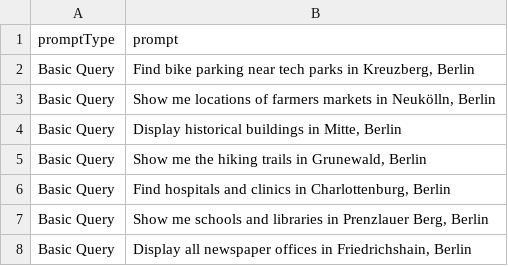
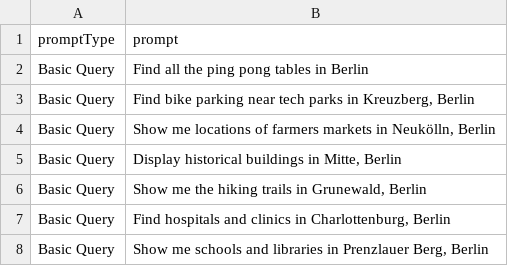
Before and after one commit to JustinZarb/natural_maps, a CSV file: dev/prompts/prompts.csv, drawn as a sheet; only a part is shown; the shorter side is filled out with more unchanged rows; the diff names each change by its address in the sheet, - before the commit and + after, or states it on an @@ line.

```diff
--- a/dev/prompts/prompts.csv
+++ b/dev/prompts/prompts.csv
+row 2: Basic Query | Find all the ping pong tables in Berlin
```
Also changed, not shown: 6 other files.
